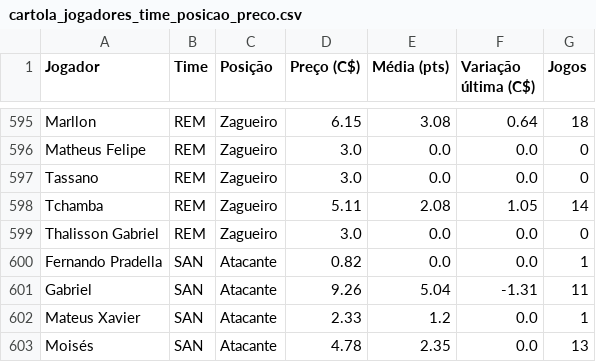
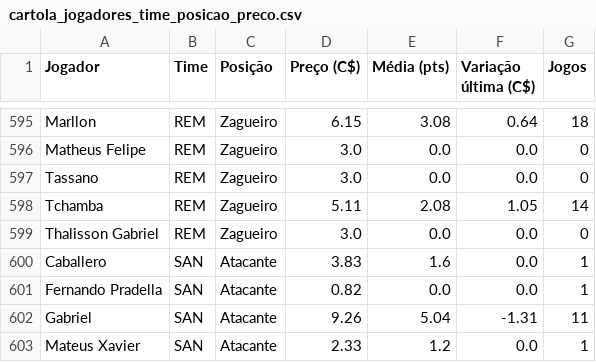
Before and after one commit to renatovarges/Live-TCC-Projeto-FInal, a CSV file: cartola_jogadores_time_posicao_preco.csv, drawn as a sheet; only a part is shown, gaps mark what is left out; the shorter side is filled out with more unchanged rows.

```diff
--- a/cartola_jogadores_time_posicao_preco.csv
+++ b/cartola_jogadores_time_posicao_preco.csv
@@ -599,2 +599,3 @@ Tchamba,REM,Zagueiro,5.11,2.08,1.05,14
 Thalisson Gabriel,REM,Zagueiro,3.0,0.0,0.0,0
+Caballero,SAN,Atacante,3.83,1.6,0.0,1
 Fernando Pradella,SAN,Atacante,0.82,0.0,0.0,1
```
